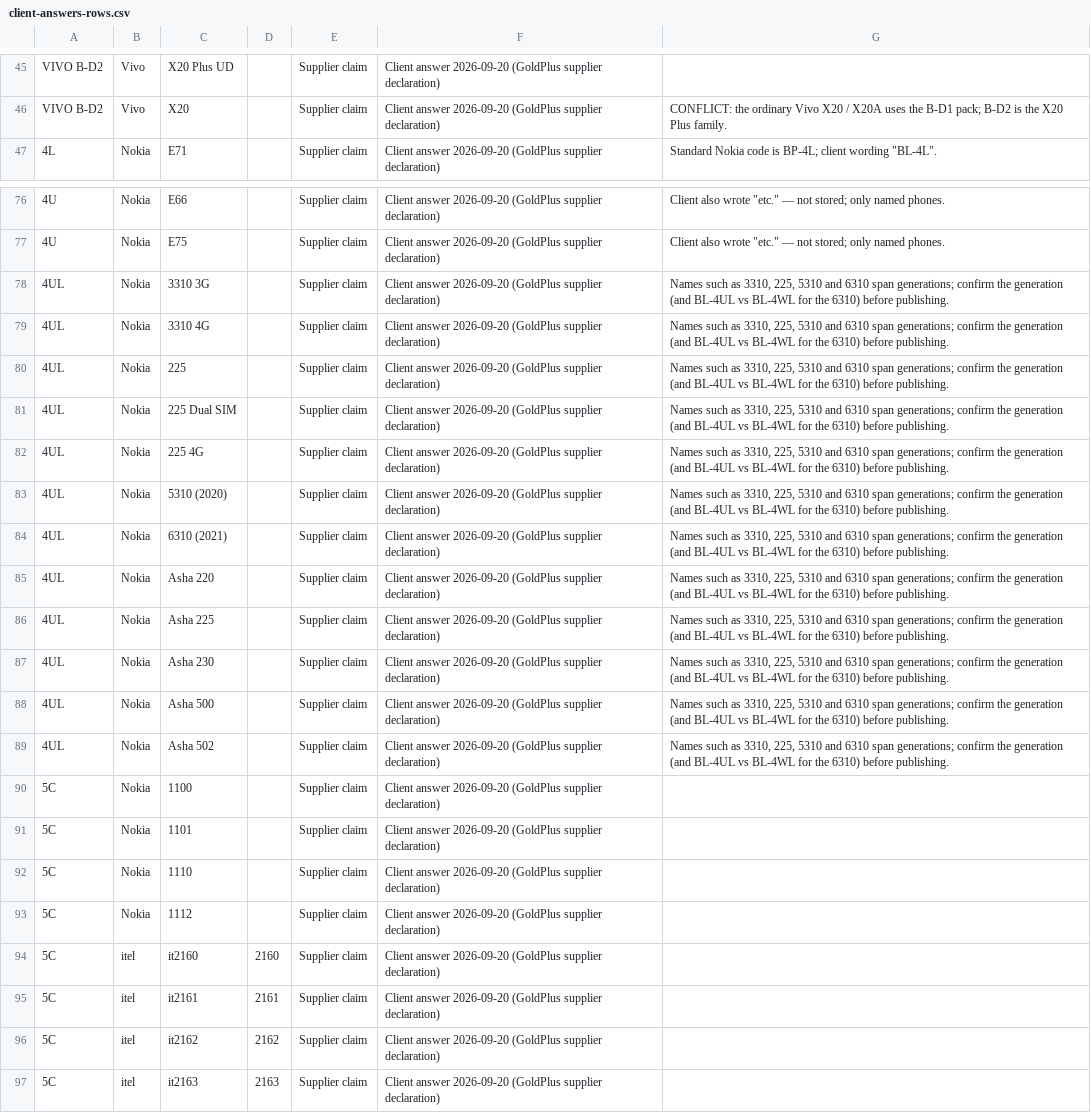
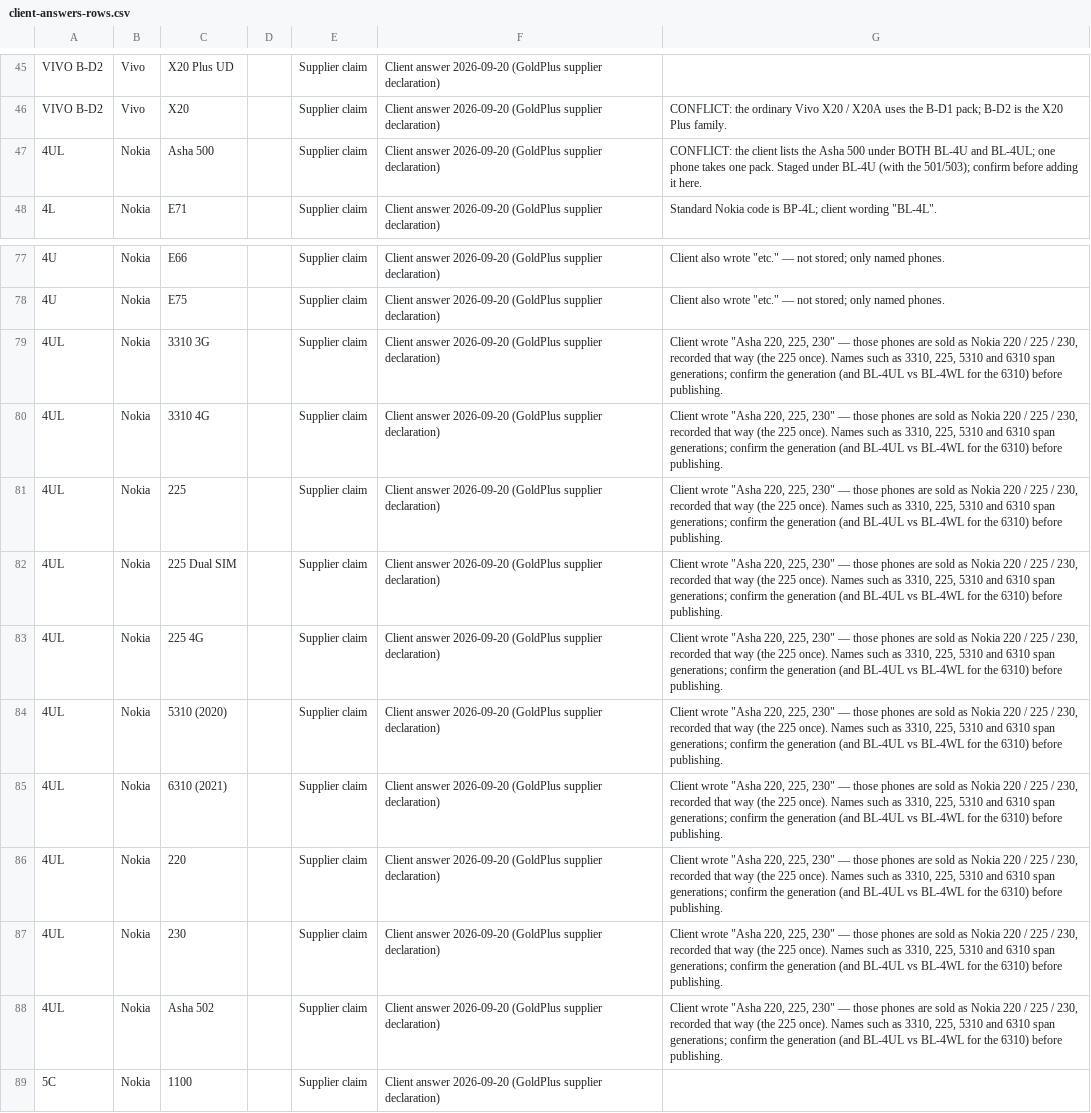
Before and after one commit to sebunya/sebunya, a CSV file: goldplus-commerce/docs/personalisation/device-compatibility/client-answers-2026-09-20/client-answers-rows.csv, drawn as a sheet; only a part is shown, gaps mark what is left out; the shorter side is filled out with more unchanged rows; removed rows and columns are numbered as before the commit, all else as after; the diff names each change by its address in the sheet, - before the commit and + after, or states it on an @@ line.

```diff
--- a/goldplus-commerce/docs/personalisation/device-compatibility/client-answers-2026-09-20/client-answers-rows.csv
+++ b/goldplus-commerce/docs/personalisation/device-compatibility/client-answers-2026-09-20/client-answers-rows.csv
+row 47: 4UL | Nokia | Asha 500 |  | Supplier claim | Client answer 2026-09-20 (GoldPlus supplier declaration) | CONFLICT: the client lists the Asha 500 under BOTH BL-4U and BL-4UL; one phone takes one pack. Staged under BL-4U (with the 501/503); confirm before adding it here.
-G79:G86: Names such…
+G79:G86: Client wrote "Asha 220, 225, 230" — those phones are sold as Nokia 220 / 225 / 230, recorded that way (the 225 once). Names such…
-C86: Asha 220
+C86: 220
-row 86: 4UL | Nokia | Asha 225 |  | Supplier claim | Client answer 2026-09-20 (GoldPlus supplier declaration) | Names such as 3310, 225, 5310 and 6310 span generations; confirm the generation (and BL-4UL vs BL-4WL for the 6310) before publishing.
-C87: Asha 230
+C87: 230
-G87: Names such…
+G87: Client wrote "Asha 220, 225, 230" — those phones are sold as Nokia 220 / 225 / 230, recorded that way (the 225 once). Names such…
-row 88: 4UL | Nokia | Asha 500 |  | Supplier claim | Client answer 2026-09-20 (GoldPlus supplier declaration) | Names such as 3310, 225, 5310 and 6310 span generations; confirm the generation (and BL-4UL vs BL-4WL for the 6310) before publishing.
-G88: Names such…
+G88: Client wrote "Asha 220, 225, 230" — those phones are sold as Nokia 220 / 225 / 230, recorded that way (the 225 once). Names such…
```
Also changed, not shown: goldplus-commerce/docs/personalisation/device-compatibility/client-answers-2026-09-20/compatibility-for-admin-import-v3.csv, 2 other files.
